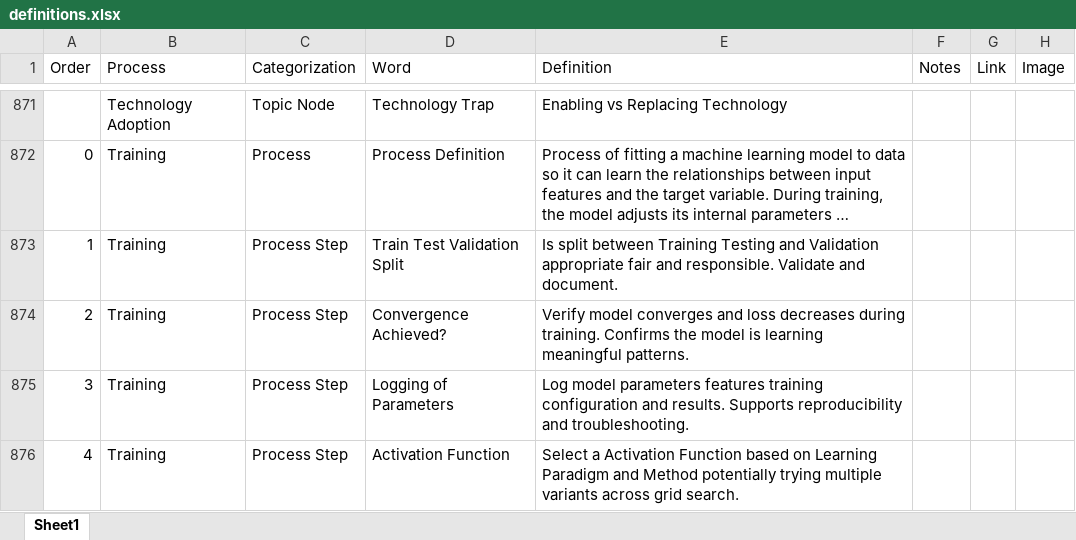
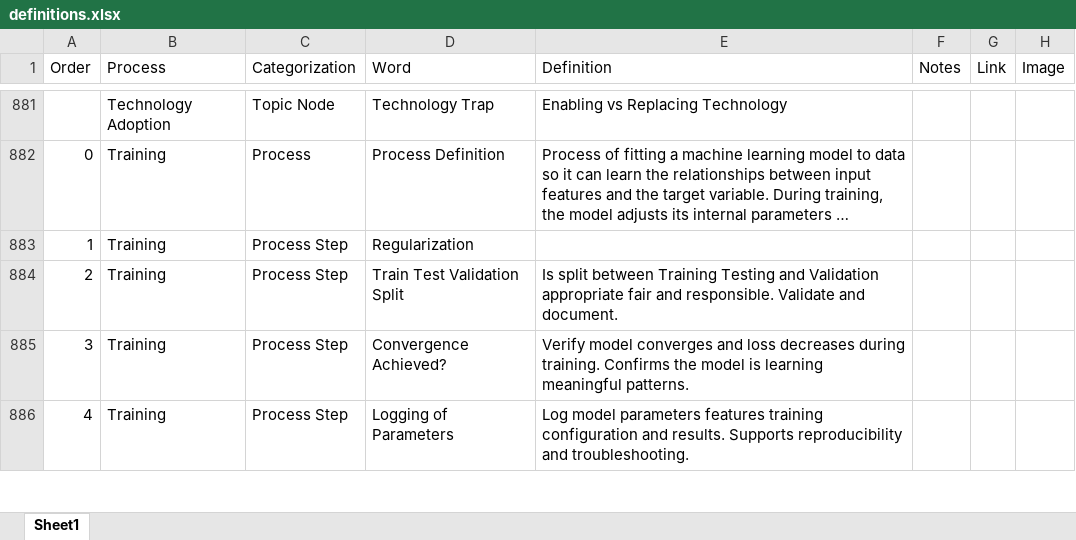
Before and after one commit to derek-dewald/Python_Tools, an Excel workbook: Streamlit/Data/definitions.xlsx, sheet Sheet1, drawn as a sheet; only a part is shown, gaps mark what is left out; long unchanged cells end in …; values as stored, in another font and other column widths than the file's, no borders; addresses are those after the commit; the diff covers the shown part only; the diff names each change by its address in the sheet, - before the commit and + after, or states it on an @@ line.

```diff
--- a/Streamlit/Data/definitions.xlsx (sheet Sheet1)
+++ b/Streamlit/Data/definitions.xlsx (sheet Sheet1)
-D883 (Word): Train Test Validation Split
+D883 (Word): Regularization
-E883 (Definition): Is split between Training Testing and Validation appropriate fair and responsible. Validate and document.
+E883 (Definition): (empty)
-D884 (Word): Convergence Achieved?
+D884 (Word): Train Test Validation Split
-E884 (Definition): Verify model converges and loss decreases during training. Confirms the model is learning meaningful patterns.
+E884 (Definition): Is split between Training Testing and Validation appropriate fair and responsible. Validate and document.
-D885 (Word): Logging of Parameters
+D885 (Word): Convergence Achieved?
-E885 (Definition): Log model parameters features training configuration and results. Supports reproducibility and troubleshooting.
+E885 (Definition): Verify model converges and loss decreases during training. Confirms the model is learning meaningful patterns.
-D886 (Word): Activation Function
+D886 (Word): Logging of Parameters
-E886 (Definition): Select a Activation Function based on Learning Paradigm and Method potentially trying multiple variants across grid search.
+E886 (Definition): Log model parameters features training configuration and results. Supports reproducibility and troubleshooting.
```
Also changed, not shown: 64 added rows and 12 edited cells elsewhere in this sheet, Streamlit/Data/knowledge_base.xlsx, 9 other files.
